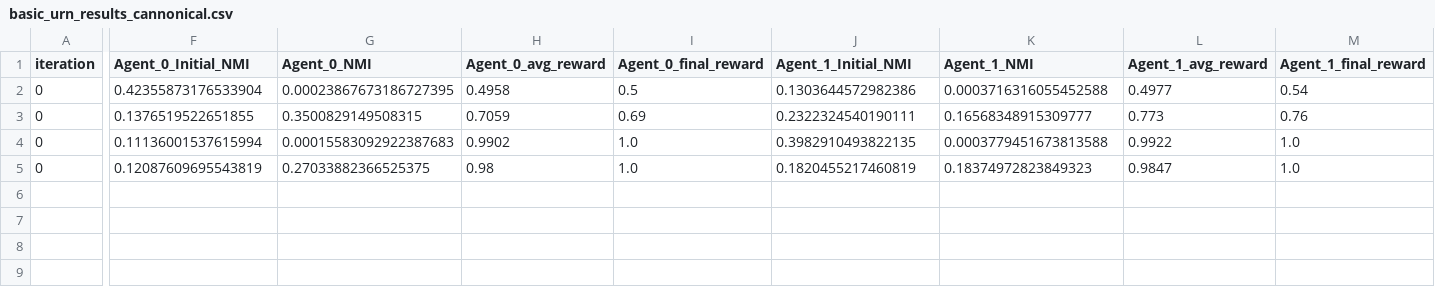
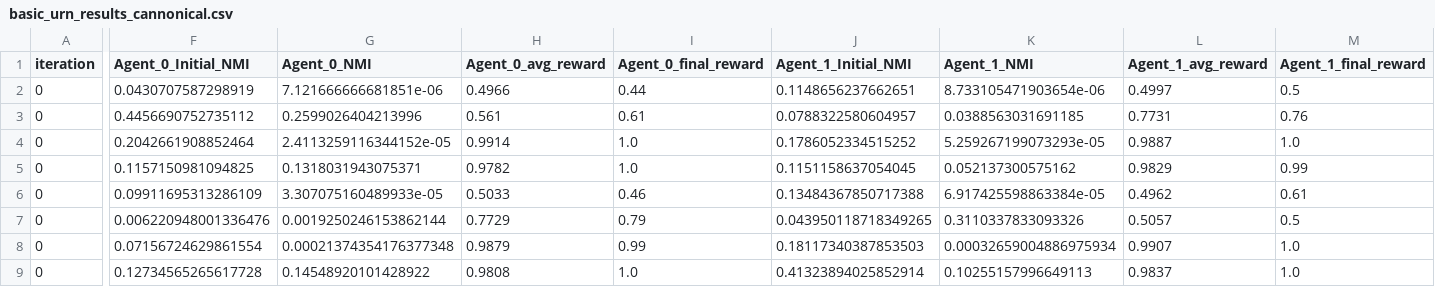
Before and after one commit to IgnacioOQ/RL_Signaling, a CSV file: basic_urn_results_cannonical.csv, drawn as a sheet; only a part is shown, gaps mark what is left out; addresses are those after the commit; rows hold the shown columns only; the diff names each change by its address in the sheet, - before the commit and + after, or states it on an @@ line.

```diff
--- a/basic_urn_results_cannonical.csv
+++ b/basic_urn_results_cannonical.csv
-F2 (Agent_0_Initial_NMI): 0.42355873176533904
+F2 (Agent_0_Initial_NMI): 0.0430707587298919
-G2 (Agent_0_NMI): 0.00023867673186727395
+G2 (Agent_0_NMI): 7.121666666681851e-06
-H2 (Agent_0_avg_reward): 0.4958
+H2 (Agent_0_avg_reward): 0.4966
-I2 (Agent_0_final_reward): 0.5
+I2 (Agent_0_final_reward): 0.44
-J2 (Agent_1_Initial_NMI): 0.1303644572982386
+J2 (Agent_1_Initial_NMI): 0.1148656237662651
-K2 (Agent_1_NMI): 0.0003716316055452588
+K2 (Agent_1_NMI): 8.733105471903654e-06
-L2 (Agent_1_avg_reward): 0.4977
+L2 (Agent_1_avg_reward): 0.4997
-M2 (Agent_1_final_reward): 0.54
+M2 (Agent_1_final_reward): 0.5
-F3 (Agent_0_Initial_NMI): 0.1376519522651855
+F3 (Agent_0_Initial_NMI): 0.4456690752735112
-G3 (Agent_0_NMI): 0.3500829149508315
+G3 (Agent_0_NMI): 0.2599026404213996
-H3 (Agent_0_avg_reward): 0.7059
+H3 (Agent_0_avg_reward): 0.561
-I3 (Agent_0_final_reward): 0.69
+I3 (Agent_0_final_reward): 0.61
-J3 (Agent_1_Initial_NMI): 0.2322324540190111
+J3 (Agent_1_Initial_NMI): 0.0788322580604957
-K3 (Agent_1_NMI): 0.16568348915309777
+K3 (Agent_1_NMI): 0.0388563031691185
-L3 (Agent_1_avg_reward): 0.773
+L3 (Agent_1_avg_reward): 0.7731
-F4 (Agent_0_Initial_NMI): 0.11136001537615994
+F4 (Agent_0_Initial_NMI): 0.2042661908852464
-G4 (Agent_0_NMI): 0.00015583092922387683
+G4 (Agent_0_NMI): 2.4113259116344152e-05
-H4 (Agent_0_avg_reward): 0.9902
+H4 (Agent_0_avg_reward): 0.9914
-J4 (Agent_1_Initial_NMI): 0.3982910493822135
+J4 (Agent_1_Initial_NMI): 0.1786052334515252
-K4 (Agent_1_NMI): 0.0003779451673813588
+K4 (Agent_1_NMI): 5.259267199073293e-05
-L4 (Agent_1_avg_reward): 0.9922
+L4 (Agent_1_avg_reward): 0.9887
+row 5: 0 | 0.1157150981094825 | 0.1318031943075371 | 0.9782 | 1.0 | 0.1151158637054045 | 0.052137300575162 | 0.9829 | 0.99
+row 6: 0 | 0.09911695313286109 | 3.307075160489933e-05 | 0.5033 | 0.46 | 0.13484367850717388 | 6.917425598863384e-05 | 0.4962 | 0.61
+row 7: 0 | 0.006220948001336476 | 0.0019250246153862144 | 0.7729 | 0.79 | 0.043950118718349265 | 0.3110337833093326 | 0.5057 | 0.5
+row 8: 0 | 0.07156724629861554 | 0.00021374354176377348 | 0.9879 | 0.99 | 0.18117340387853503 | 0.00032659004886975934 | 0.9907 | 1.0
-F9 (Agent_0_Initial_NMI): 0.12087609695543819
+F9 (Agent_0_Initial_NMI): 0.12734565265617728
-G9 (Agent_0_NMI): 0.27033882366525375
+G9 (Agent_0_NMI): 0.14548920101428922
-H9 (Agent_0_avg_reward): 0.98
+H9 (Agent_0_avg_reward): 0.9808
-J9 (Agent_1_Initial_NMI): 0.1820455217460819
+J9 (Agent_1_Initial_NMI): 0.41323894025852914
-K9 (Agent_1_NMI): 0.18374972823849323
+K9 (Agent_1_NMI): 0.10255157996649113
-L9 (Agent_1_avg_reward): 0.9847
+L9 (Agent_1_avg_reward): 0.9837
```
Also changed, not shown: 2 other files.
